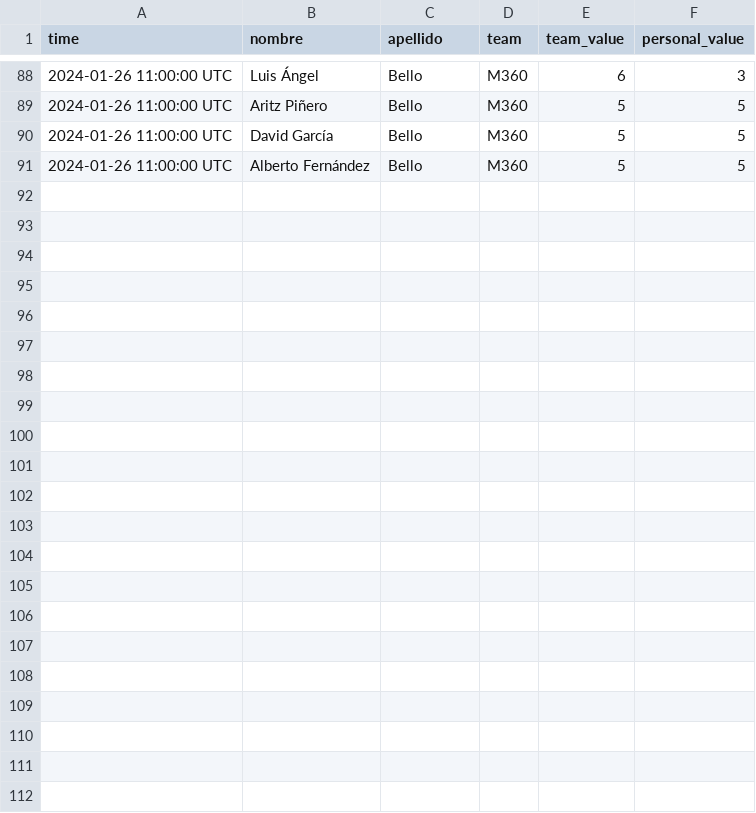
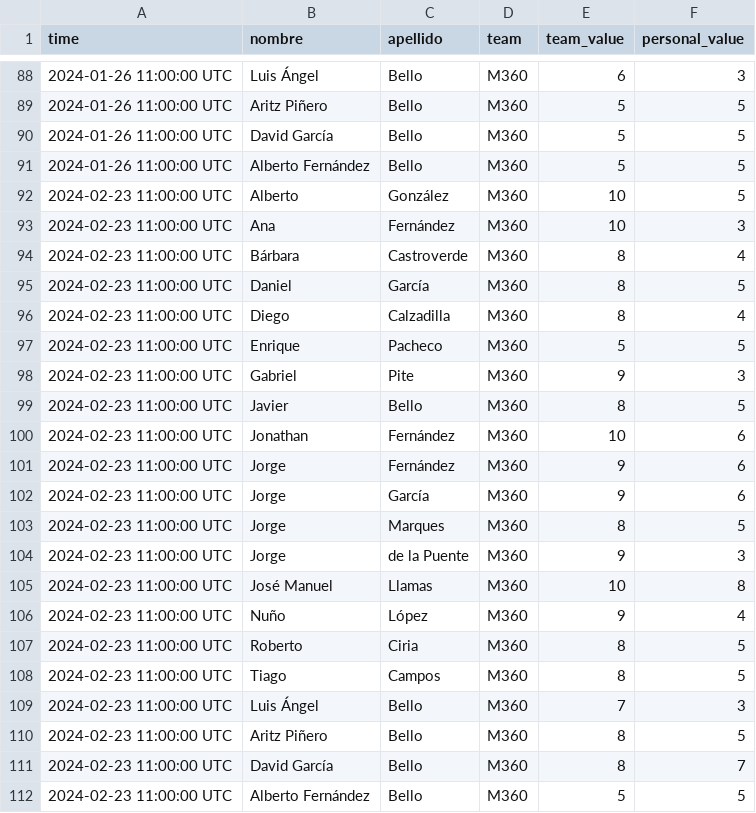
Before and after one commit to Nunyo/files, a CSV file: team_status.csv, drawn as a sheet; only a part is shown, gaps mark what is left out; the diff names each change by its address in the sheet, - before the commit and + after, or states it on an @@ line.

```diff
--- a/team_status.csv
+++ b/team_status.csv
+row 92: 2024-02-23 11:00:00 UTC | Alberto | González | M360 | 10 | 5
+row 93: 2024-02-23 11:00:00 UTC | Ana | Fernández | M360 | 10 | 3
+row 94: 2024-02-23 11:00:00 UTC | Bárbara | Castroverde | M360 | 8 | 4
+row 95: 2024-02-23 11:00:00 UTC | Daniel | García | M360 | 8 | 5
+row 96: 2024-02-23 11:00:00 UTC | Diego | Calzadilla | M360 | 8 | 4
+row 97: 2024-02-23 11:00:00 UTC | Enrique | Pacheco | M360 | 5 | 5
+row 98: 2024-02-23 11:00:00 UTC | Gabriel | Pite | M360 | 9 | 3
+row 99: 2024-02-23 11:00:00 UTC | Javier | Bello | M360 | 8 | 5
+row 100: 2024-02-23 11:00:00 UTC | Jonathan | Fernández | M360 | 10 | 6
+row 101: 2024-02-23 11:00:00 UTC | Jorge | Fernández | M360 | 9 | 6
+row 102: 2024-02-23 11:00:00 UTC | Jorge | García | M360 | 9 | 6
+row 103: 2024-02-23 11:00:00 UTC | Jorge | Marques | M360 | 8 | 5
+row 104: 2024-02-23 11:00:00 UTC | Jorge | de la Puente | M360 | 9 | 3
+row 105: 2024-02-23 11:00:00 UTC | José Manuel | Llamas | M360 | 10 | 8
+row 106: 2024-02-23 11:00:00 UTC | Nuño | López | M360 | 9 | 4
+row 107: 2024-02-23 11:00:00 UTC | Roberto | Ciria | M360 | 8 | 5
+row 108: 2024-02-23 11:00:00 UTC | Tiago | Campos | M360 | 8 | 5
+row 109: 2024-02-23 11:00:00 UTC | Luis Ángel | Bello | M360 | 7 | 3
+row 110: 2024-02-23 11:00:00 UTC | Aritz Piñero | Bello | M360 | 8 | 5
+row 111: 2024-02-23 11:00:00 UTC | David García | Bello | M360 | 8 | 7
+row 112: 2024-02-23 11:00:00 UTC | Alberto Fernández | Bello | M360 | 5 | 5
```
Also changed, not shown: last_team_status.csv.
